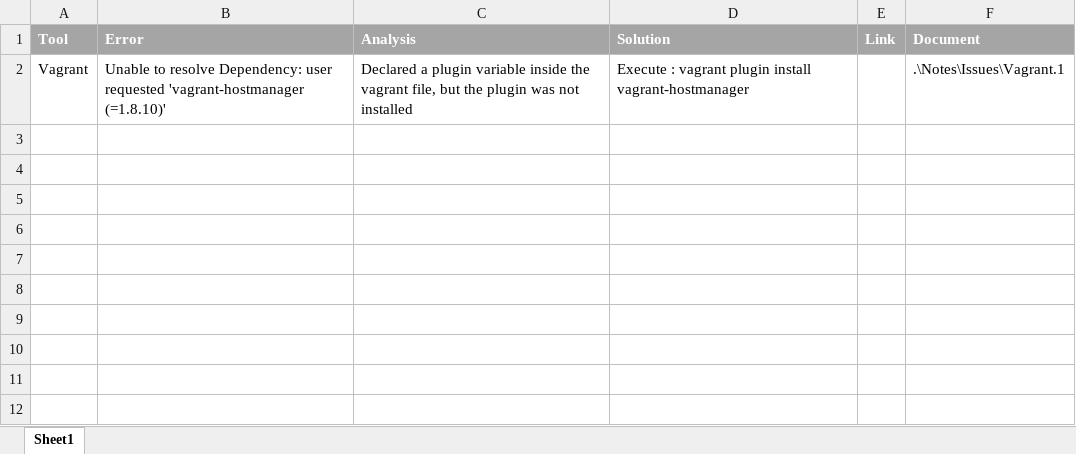
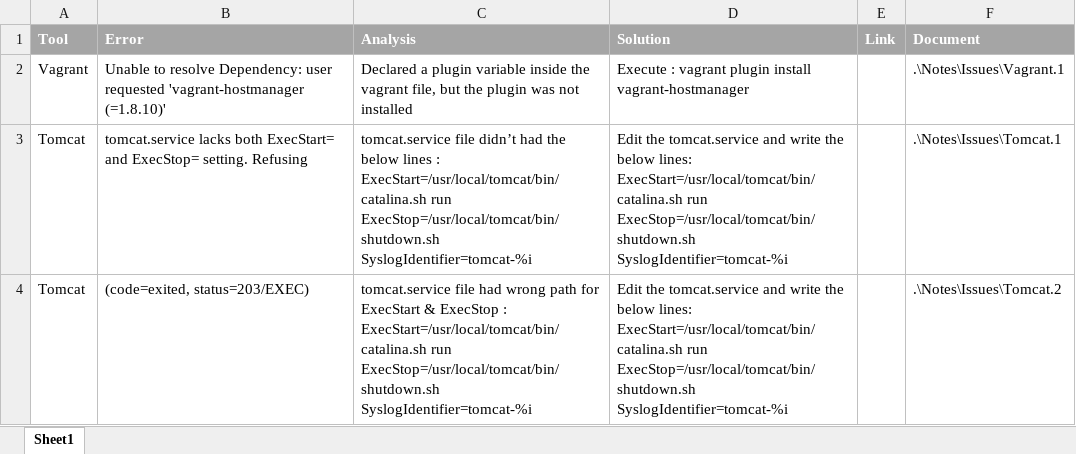
Before and after one commit to technicalhrushi/1.Multi-Tier-Web-Application-Setup---Locally, an Excel workbook: Notes/Issues/Multi Tier Web Application Setup - Debug.xlsx, sheet Sheet1, drawn as a sheet; values as stored, in another font and other column widths than the file's, no borders; ↵ is a line break in a cell; the diff names each change by its address in the sheet, - before the commit and + after, or states it on an @@ line.

Commit message:
Tomcat installation on App server is completed

```diff
--- a/Notes/Issues/Multi Tier Web Application Setup - Debug.xlsx (sheet Sheet1)
+++ b/Notes/Issues/Multi Tier Web Application Setup - Debug.xlsx (sheet Sheet1)
+row 3: Tomcat | tomcat.service lacks both ExecStart= and ExecStop= setting. Refusing | tomcat.service file didn’t had the below lines : ↵ ExecStart=/usr/local/tomcat/bin/catalina.sh run ↵ ExecStop=/usr/local/tomcat/bin/shutdown.sh ↵ SyslogIdentifier=tomcat-%i | Edit the tomcat.service and write the below lines: ↵ ExecStart=/usr/local/tomcat/bin/catalina.sh run ↵ ExecStop=/usr/local/tomcat/bin/shutdown.sh ↵ SyslogIdentifier=tomcat-%i |  | .\Notes\Issues\Tomcat.1
+row 4: Tomcat | (code=exited, status=203/EXEC) | tomcat.service file had wrong path for ExecStart & ExecStop : ↵ ExecStart=/usr/local/tomcat/bin/catalina.sh run ↵ ExecStop=/usr/local/tomcat/bin/shutdown.sh ↵ SyslogIdentifier=tomcat-%i | Edit the tomcat.service and write the below lines: ↵ ExecStart=/usr/local/tomcat/bin/catalina.sh run ↵ ExecStop=/usr/local/tomcat/bin/shutdown.sh ↵ SyslogIdentifier=tomcat-%i |  | .\Notes\Issues\Tomcat.2
```
Also changed, not shown: Notes/Multi Tier Web Application Setup - Debug.xlsx, 11 other files.
